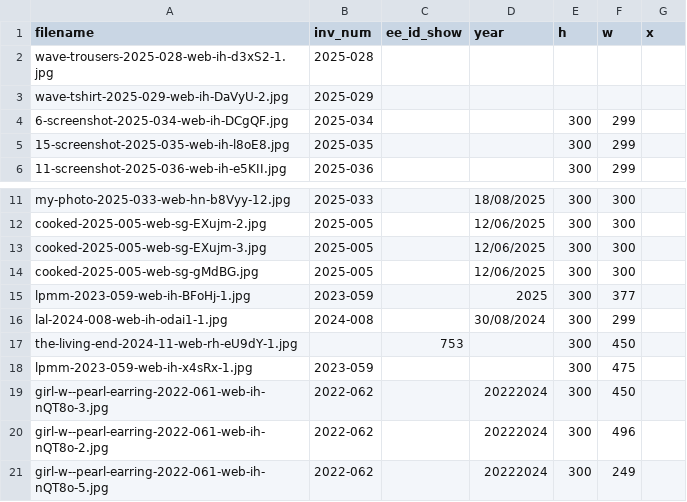
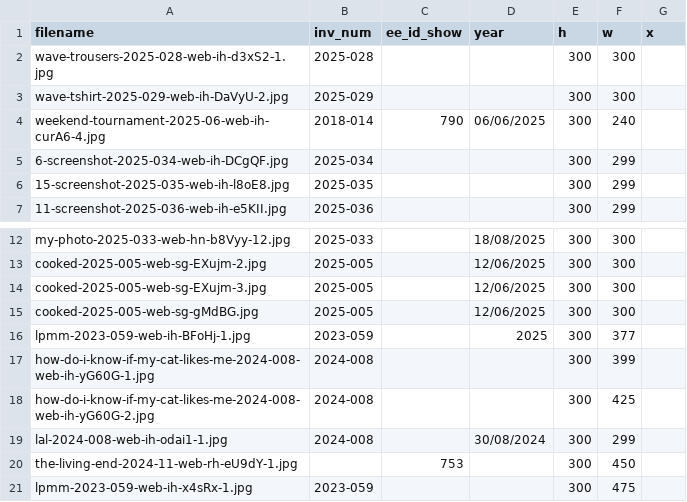
Before and after one commit to coryarcangel/coryarcangel.com, a CSV file: _data/images.csv, drawn as a sheet; only a part is shown, gaps mark what is left out; the shorter side is filled out with more unchanged rows; the diff names each change by its address in the sheet, - before the commit and + after, or states it on an @@ line.

```diff
--- a/_data/images.csv
+++ b/_data/images.csv
-E2:E3 (h): (empty)
+E2:E3 (h): 300
-F2:F3 (w): (empty)
+F2:F3 (w): 300
+row 4: weekend-tournament-2025-06-web-ih-curA6-4.jpg | 2018-014 | 790 | 06/06/2025 | 300 | 240
+row 17: how-do-i-know-if-my-cat-likes-me-2024-008-web-ih-yG60G-1.jpg | 2024-008 |  |  | 300 | 399
+row 18: how-do-i-know-if-my-cat-likes-me-2024-008-web-ih-yG60G-2.jpg | 2024-008 |  |  | 300 | 425
```
Also changed, not shown: _data/shows.csv, _data/thingsXshows.csv, 4 other files.
